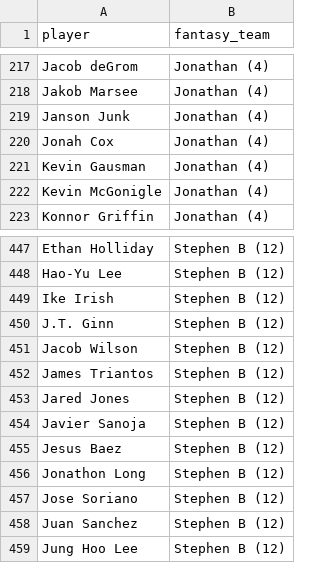
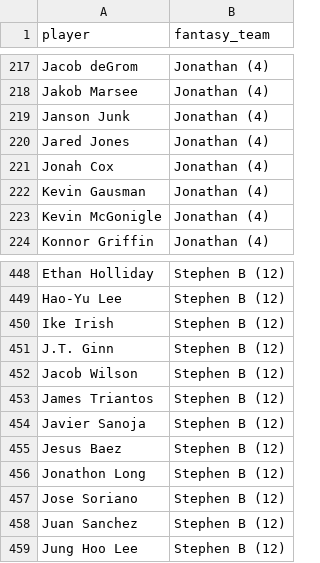
Before and after one commit to kyeill/dynasty, a CSV file: output/rosters_mlb.csv, drawn as a sheet; only a part is shown, gaps mark what is left out.

```diff
--- a/output/rosters_mlb.csv
+++ b/output/rosters_mlb.csv
@@ -219,2 +219,3 @@ Jakob Marsee,Jonathan (4)
 Janson Junk,Jonathan (4)
+Jared Jones,Jonathan (4)
 Jonah Cox,Jonathan (4)
@@ -452,3 +453,2 @@ Jacob Wilson,Stephen B (12)
 James Triantos,Stephen B (12)
-Jared Jones,Stephen B (12)
 Javier Sanoja,Stephen B (12)
```
Also changed, not shown: lastgood/mlb_hkb.csv, output/combined_rankings_mlb.csv, 13 other files.
